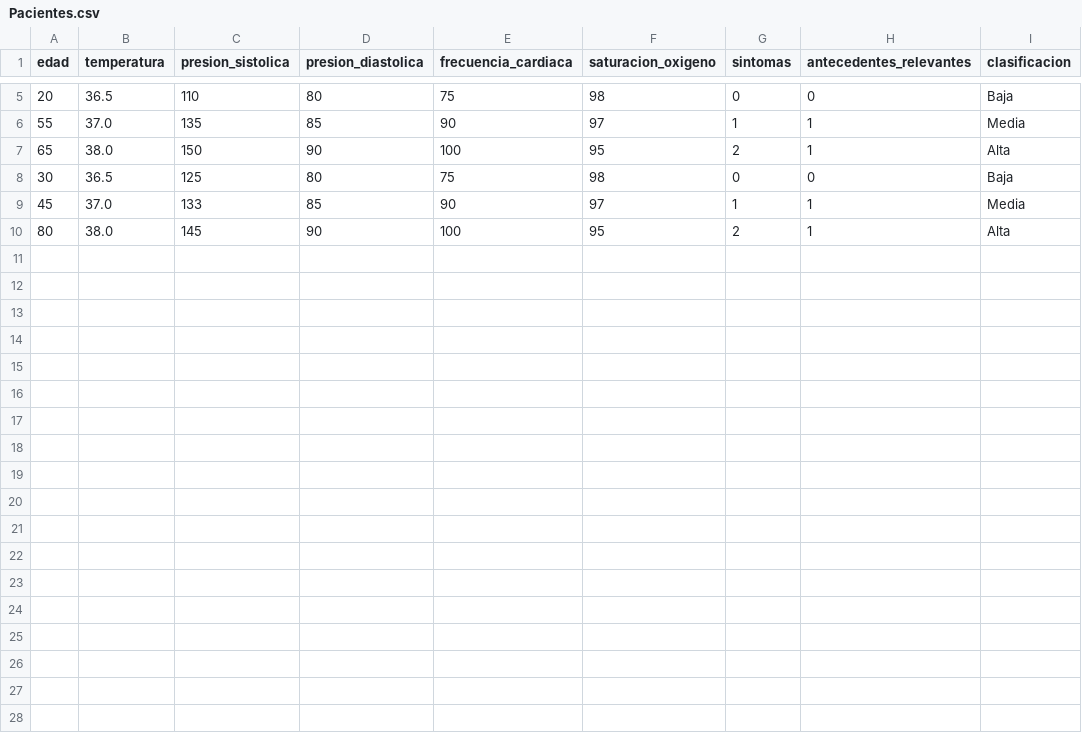
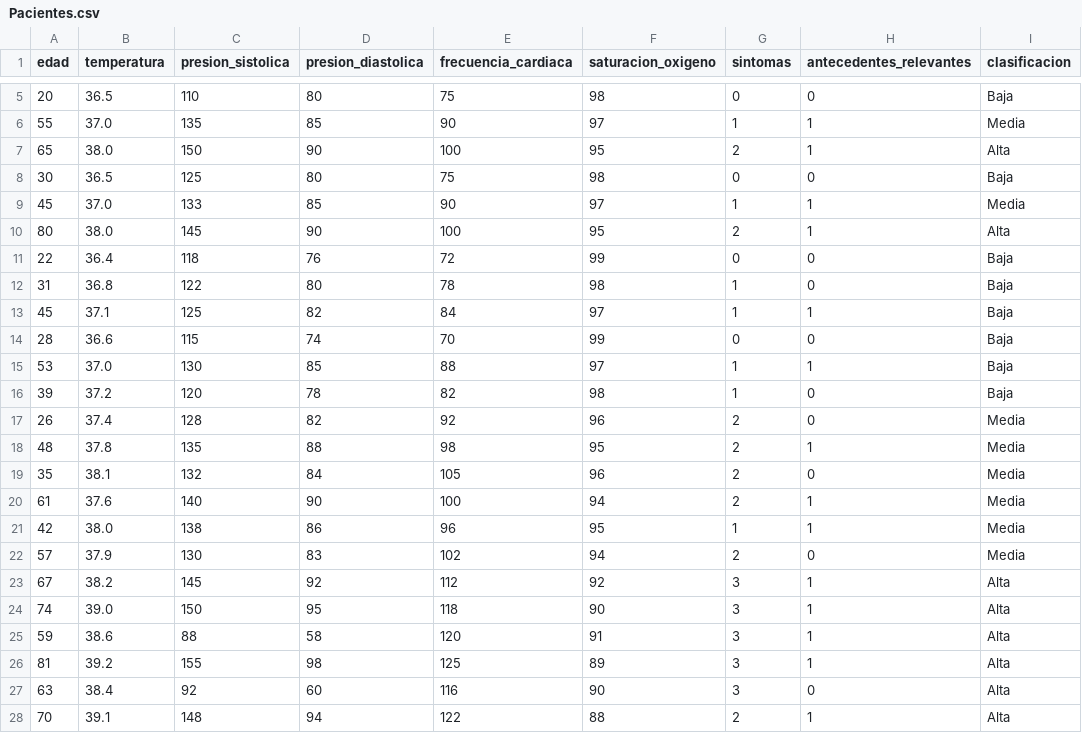
Before and after one commit to MiguelQuiton/Clasificacion-Pacientes, a CSV file: Pacientes.csv, drawn as a sheet; only a part is shown, gaps mark what is left out; the diff names each change by its address in the sheet, - before the commit and + after, or states it on an @@ line.

```diff
--- a/Pacientes.csv
+++ b/Pacientes.csv
+row 11: 22 | 36.4 | 118 | 76 | 72 | 99 | 0 | 0 | Baja
+row 12: 31 | 36.8 | 122 | 80 | 78 | 98 | 1 | 0 | Baja
+row 13: 45 | 37.1 | 125 | 82 | 84 | 97 | 1 | 1 | Baja
+row 14: 28 | 36.6 | 115 | 74 | 70 | 99 | 0 | 0 | Baja
+row 15: 53 | 37.0 | 130 | 85 | 88 | 97 | 1 | 1 | Baja
+row 16: 39 | 37.2 | 120 | 78 | 82 | 98 | 1 | 0 | Baja
+row 17: 26 | 37.4 | 128 | 82 | 92 | 96 | 2 | 0 | Media
+row 18: 48 | 37.8 | 135 | 88 | 98 | 95 | 2 | 1 | Media
+row 19: 35 | 38.1 | 132 | 84 | 105 | 96 | 2 | 0 | Media
+row 20: 61 | 37.6 | 140 | 90 | 100 | 94 | 2 | 1 | Media
+row 21: 42 | 38.0 | 138 | 86 | 96 | 95 | 1 | 1 | Media
+row 22: 57 | 37.9 | 130 | 83 | 102 | 94 | 2 | 0 | Media
+row 23: 67 | 38.2 | 145 | 92 | 112 | 92 | 3 | 1 | Alta
+row 24: 74 | 39.0 | 150 | 95 | 118 | 90 | 3 | 1 | Alta
+row 25: 59 | 38.6 | 88 | 58 | 120 | 91 | 3 | 1 | Alta
+row 26: 81 | 39.2 | 155 | 98 | 125 | 89 | 3 | 1 | Alta
+row 27: 63 | 38.4 | 92 | 60 | 116 | 90 | 3 | 0 | Alta
+row 28: 70 | 39.1 | 148 | 94 | 122 | 88 | 2 | 1 | Alta
```
Also changed, not shown: 1 other file.
